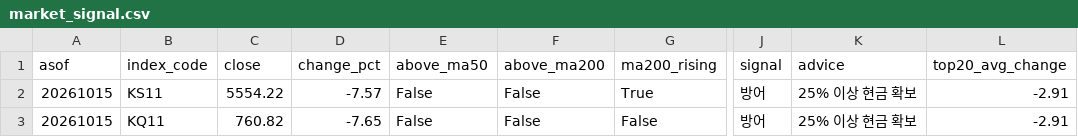
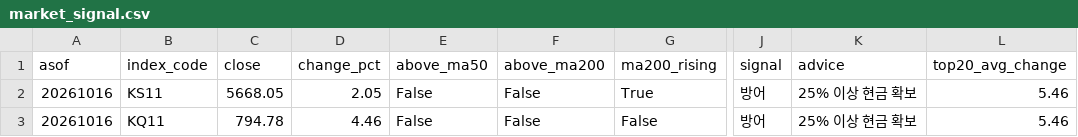
Before and after one commit to curry1004angel/allstock, a CSV file: data/screener/market_signal.csv, drawn as a sheet; only a part is shown, gaps mark what is left out; the diff names each change by its address in the sheet, - before the commit and + after, or states it on an @@ line.

```diff
--- a/data/screener/market_signal.csv
+++ b/data/screener/market_signal.csv
-A2:A3 (asof): 20261015
+A2:A3 (asof): 20261016
-C2 (close): 5554.22
+C2 (close): 5668.05
-D2 (change_pct): -7.57
+D2 (change_pct): 2.05
-L2:L3 (top20_avg_change): -2.91
+L2:L3 (top20_avg_change): 5.46
-C3 (close): 760.82
+C3 (close): 794.78
-D3 (change_pct): -7.65
+D3 (change_pct): 4.46
```
Also changed, not shown: data/screener/results.csv, 4 other files.
